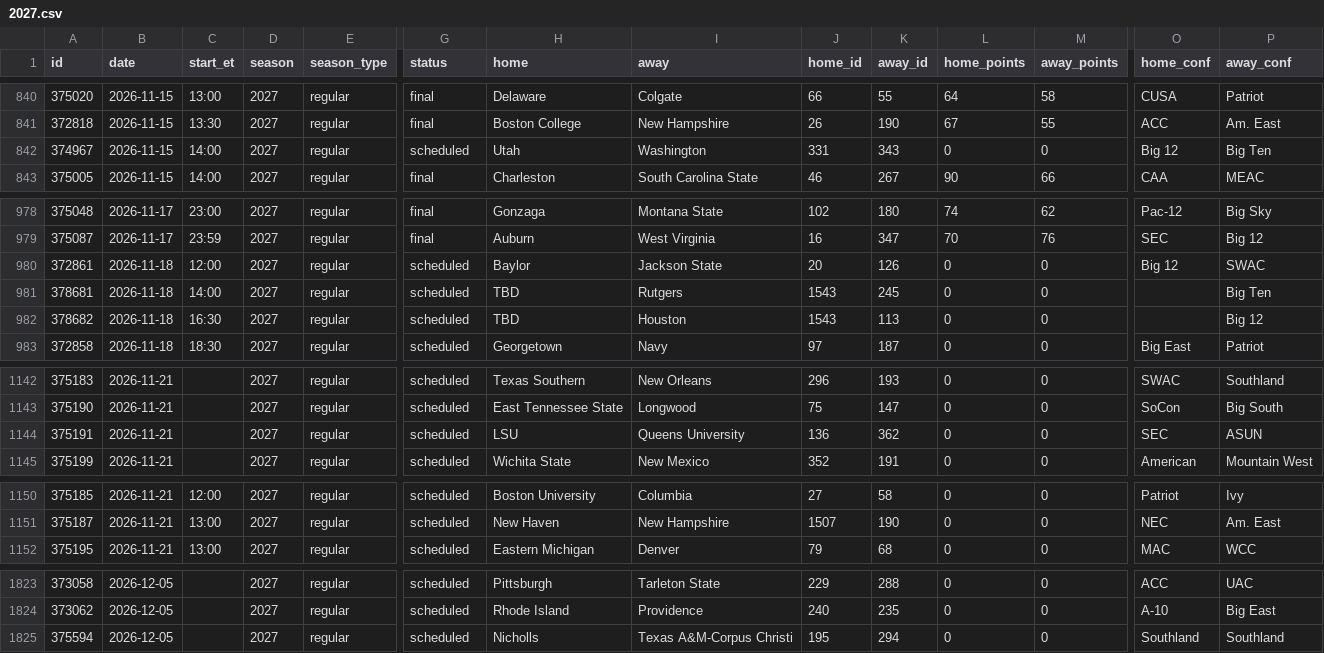
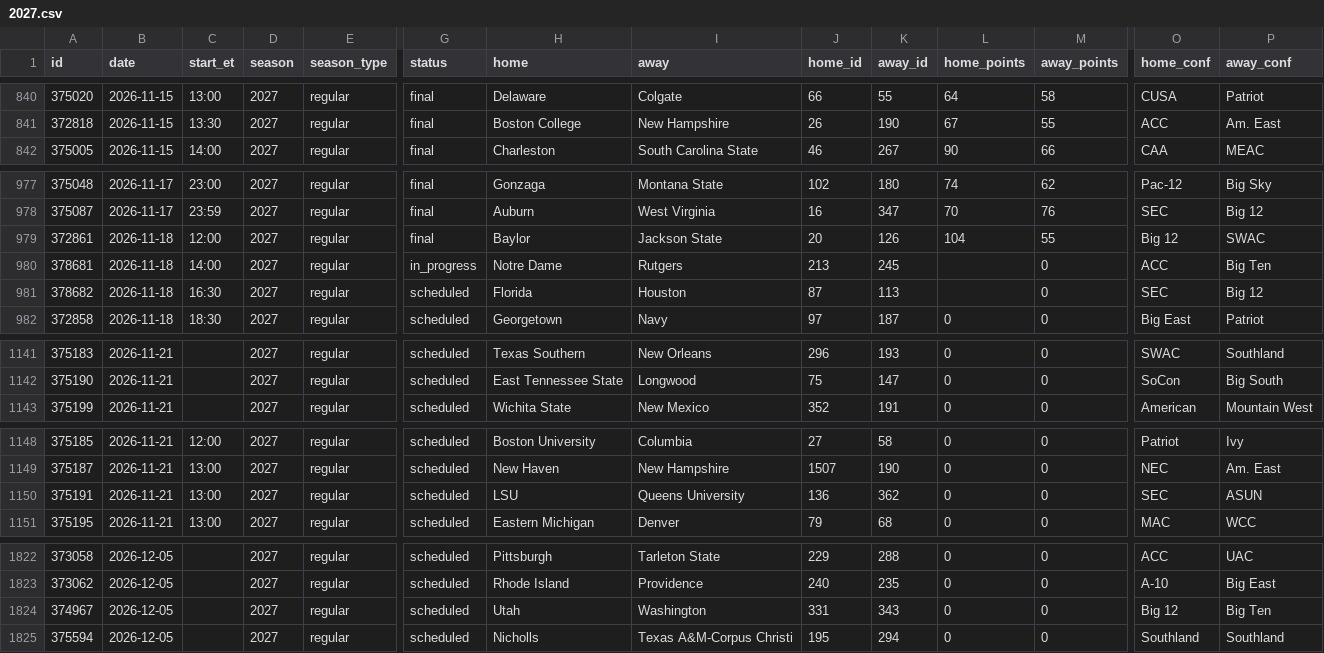
Before and after one commit to rjr5021/college-basketball-belt, a CSV file: data/games/2027.csv, drawn as a sheet; only a part is shown, gaps mark what is left out; removed rows and columns are numbered as before the commit, all else as after; rows hold the shown columns only; the diff covers the shown part only; the diff names each change by its address in the sheet, - before the commit and + after, or states it on an @@ line.

```diff
--- a/data/games/2027.csv
+++ b/data/games/2027.csv
-row 842: 374967 | 2026-11-15 | 14:00 | 2027 | regular | scheduled | Utah | Washington | 331 | 343 | 0 | 0 | Big 12 | Big Ten
-G979 (status): scheduled
+G979 (status): final
-L979 (home_points): 0
+L979 (home_points): 104
-M979 (away_points): 0
+M979 (away_points): 55
-G980 (status): scheduled
+G980 (status): in_progress
-H980 (home): TBD
+H980 (home): Notre Dame
-J980 (home_id): 1543
+J980 (home_id): 213
-L980:L981 (home_points): 0
+L980:L981 (home_points): (empty)
-O980 (home_conf): (empty)
+O980 (home_conf): ACC
-H981 (home): TBD
+H981 (home): Florida
-J981 (home_id): 1543
+J981 (home_id): 87
-O981 (home_conf): (empty)
+O981 (home_conf): SEC
-row 1144: 375191 | 2026-11-21 |  | 2027 | regular | scheduled | LSU | Queens University | 136 | 362 | 0 | 0 | SEC | ASUN
+row 1150: 375191 | 2026-11-21 | 13:00 | 2027 | regular | scheduled | LSU | Queens University | 136 | 362 | 0 | 0 | SEC | ASUN
+row 1824: 374967 | 2026-12-05 |  | 2027 | regular | scheduled | Utah | Washington | 331 | 343 | 0 | 0 | Big 12 | Big Ten
```
Also changed, not shown: 8 edited cells elsewhere in this file, data/women/games/2027.csv, 2 other files.
